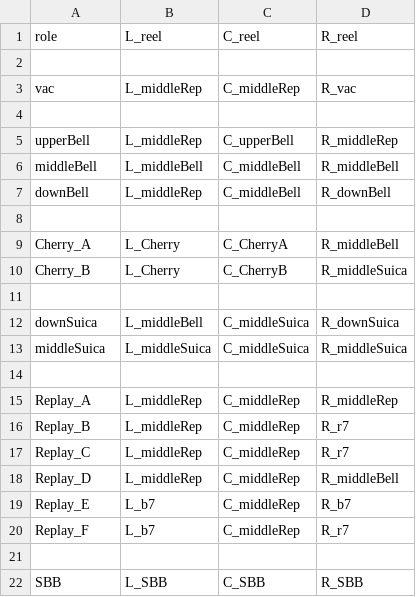
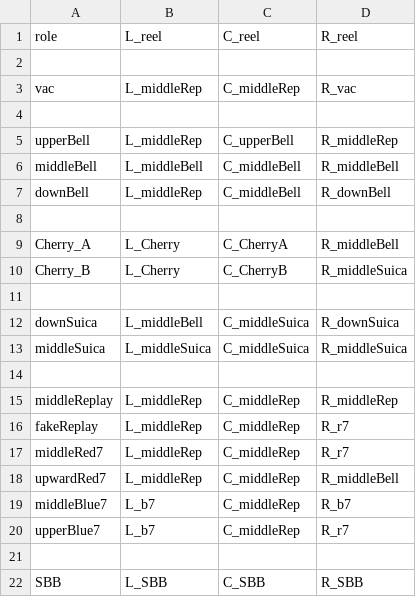
Before and after one commit to notpaint/pachislot, a CSV file: build_db/2_AT/csv/control_map.csv, drawn as a sheet.

```diff
--- a/build_db/2_AT/csv/control_map.csv
+++ b/build_db/2_AT/csv/control_map.csv
@@ -14,8 +14,8 @@ middleSuica,L_middleSuica,C_middleSuica,R_middleSuica
 ,,,
-Replay_A,L_middleRep,C_middleRep,R_middleRep
-Replay_B,L_middleRep,C_middleRep,R_r7
-Replay_C,L_middleRep,C_middleRep,R_r7
-Replay_D,L_middleRep,C_middleRep,R_middleBell
-Replay_E,L_b7,C_middleRep,R_b7
-Replay_F,L_b7,C_middleRep,R_r7
+middleReplay,L_middleRep,C_middleRep,R_middleRep
+fakeReplay,L_middleRep,C_middleRep,R_r7
+middleRed7,L_middleRep,C_middleRep,R_r7
+upwardRed7,L_middleRep,C_middleRep,R_middleBell
+middleBlue7,L_b7,C_middleRep,R_b7
+upperBlue7,L_b7,C_middleRep,R_r7
 ,,,
```
Also changed, not shown: 5 other files.
